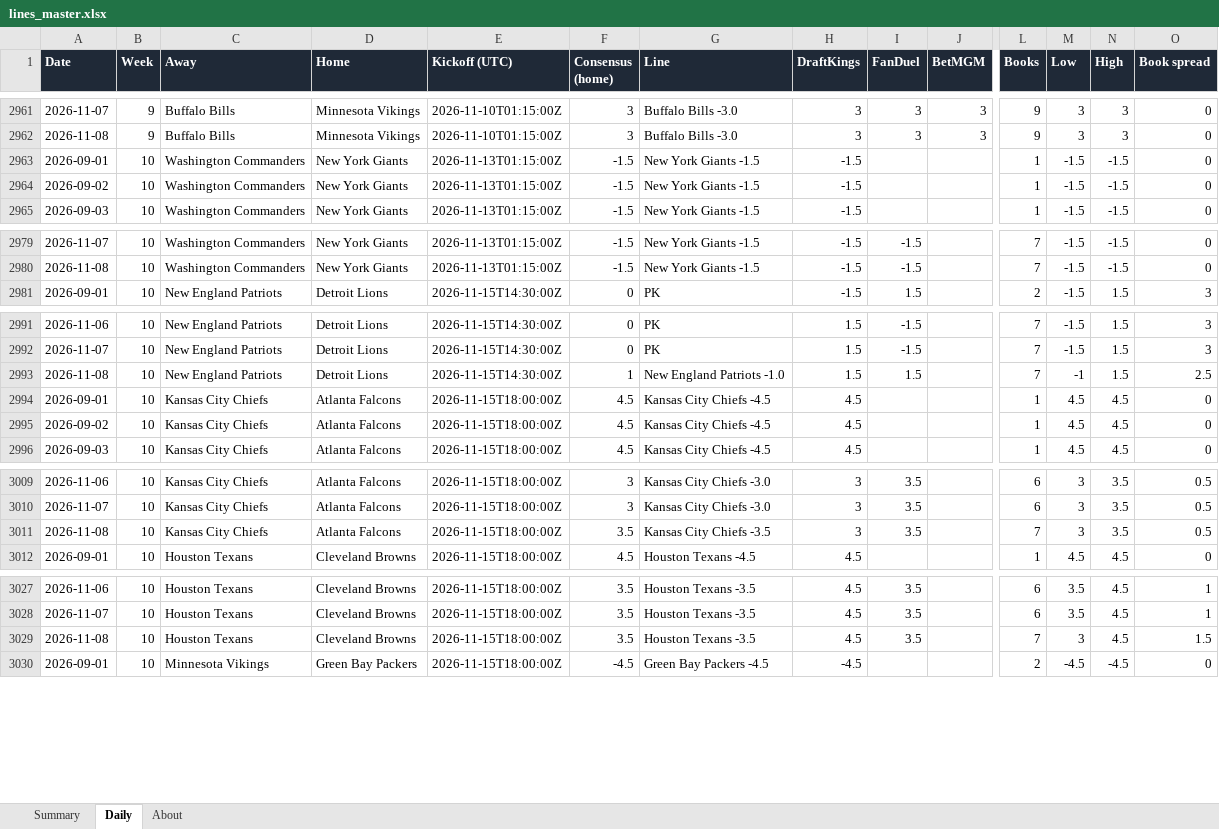
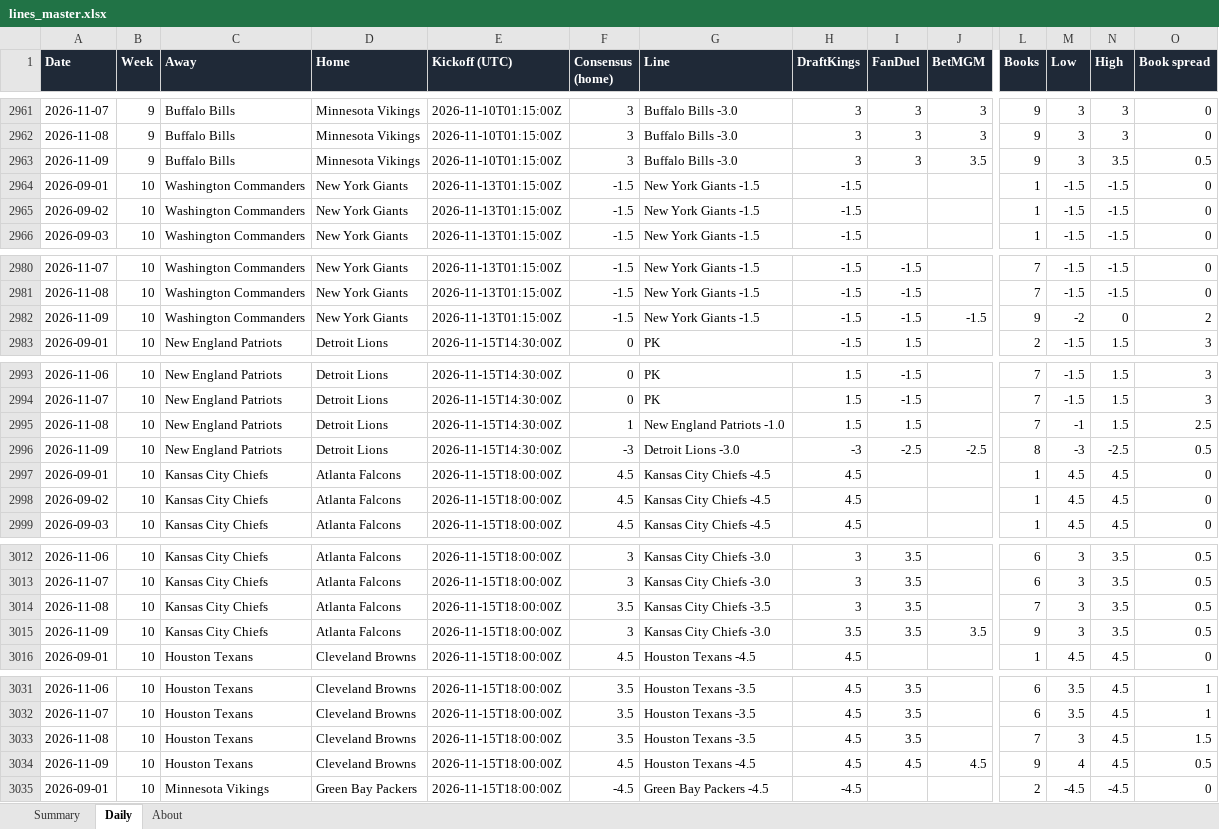
Before and after one commit to G4-Admin/nfl-line-tracker, an Excel workbook: data/lines_master.xlsx, sheet Daily, drawn as a sheet; only a part is shown, gaps mark what is left out; values as stored, in another font and other column widths than the file's, no borders; rows hold the shown columns only; the diff covers the shown part only; the diff names each change by its address in the sheet, - before the commit and + after, or states it on an @@ line.

```diff
--- a/data/lines_master.xlsx (sheet Daily)
+++ b/data/lines_master.xlsx (sheet Daily)
+row 2963: 2026-11-09 | 9 | Buffalo Bills | Minnesota Vikings | 2026-11-10T01:15:00Z | 3 | Buffalo Bills -3.0 | 3 | 3 | 3.5 | 9 | 3 | 3.5 | 0.5
+row 2982: 2026-11-09 | 10 | Washington Commanders | New York Giants | 2026-11-13T01:15:00Z | -1.5 | New York Giants -1.5 | -1.5 | -1.5 | -1.5 | 9 | -2 | 0 | 2
+row 2996: 2026-11-09 | 10 | New England Patriots | Detroit Lions | 2026-11-15T14:30:00Z | -3 | Detroit Lions -3.0 | -3 | -2.5 | -2.5 | 8 | -3 | -2.5 | 0.5
+row 3015: 2026-11-09 | 10 | Kansas City Chiefs | Atlanta Falcons | 2026-11-15T18:00:00Z | 3 | Kansas City Chiefs -3.0 | 3.5 | 3.5 | 3.5 | 9 | 3 | 3.5 | 0.5
+row 3034: 2026-11-09 | 10 | Houston Texans | Cleveland Browns | 2026-11-15T18:00:00Z | 4.5 | Houston Texans -4.5 | 4.5 | 4.5 | 4.5 | 9 | 4 | 4.5 | 0.5
```
Also changed, not shown: 10 added rows elsewhere in this sheet, sheet Summary, sheet About, 6 other files.
